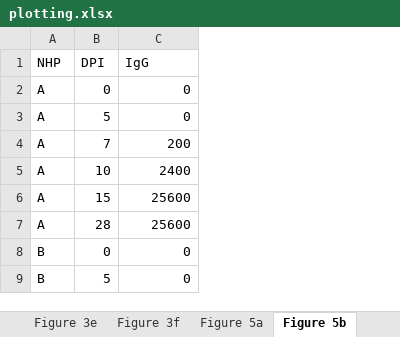
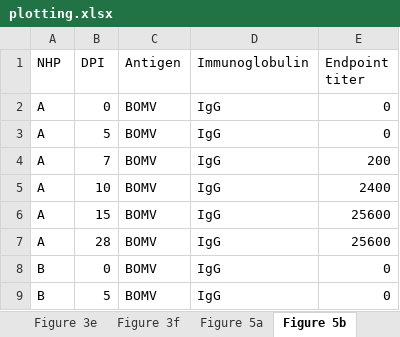
Before and after one commit to neidl-connor-lab/bomv-nhps, an Excel workbook: analysis/plotting.xlsx, sheet Figure 5b, drawn as a sheet; only a part is shown; values as stored, in another font and other column widths than the file's, no borders; addresses are those after the commit; the diff names each change by its address in the sheet, - before the commit and + after, or states it on an @@ line.

```diff
--- a/analysis/plotting.xlsx (sheet Figure 5b)
+++ b/analysis/plotting.xlsx (sheet Figure 5b)
+column C (Antigen), rows 2-9: all BOMV
+column D (Immunoglobulin), rows 2-9: all IgG
-E1: IgG
+E1: Endpoint titer
```
Also changed, not shown: sheet Supplemental 6, sheet Figure 5d, sheet Figure 5c, sheet Figure 5a, other sheet tabs, data/data.xlsx, 3 other files.
